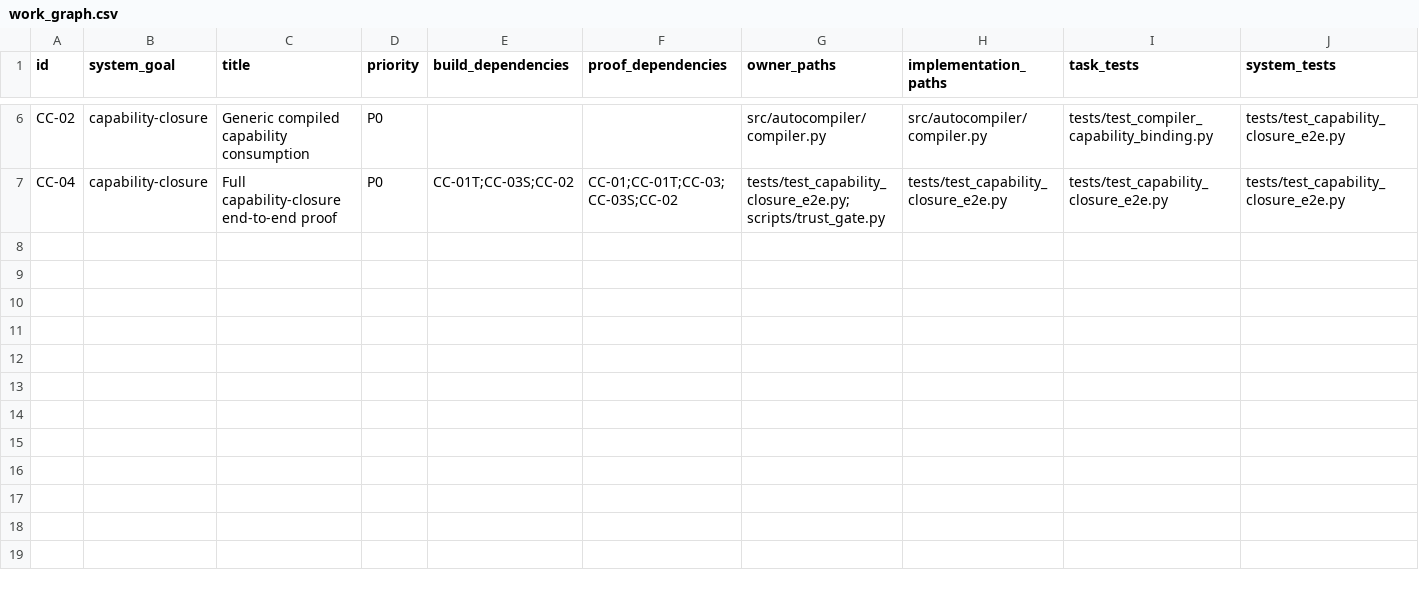
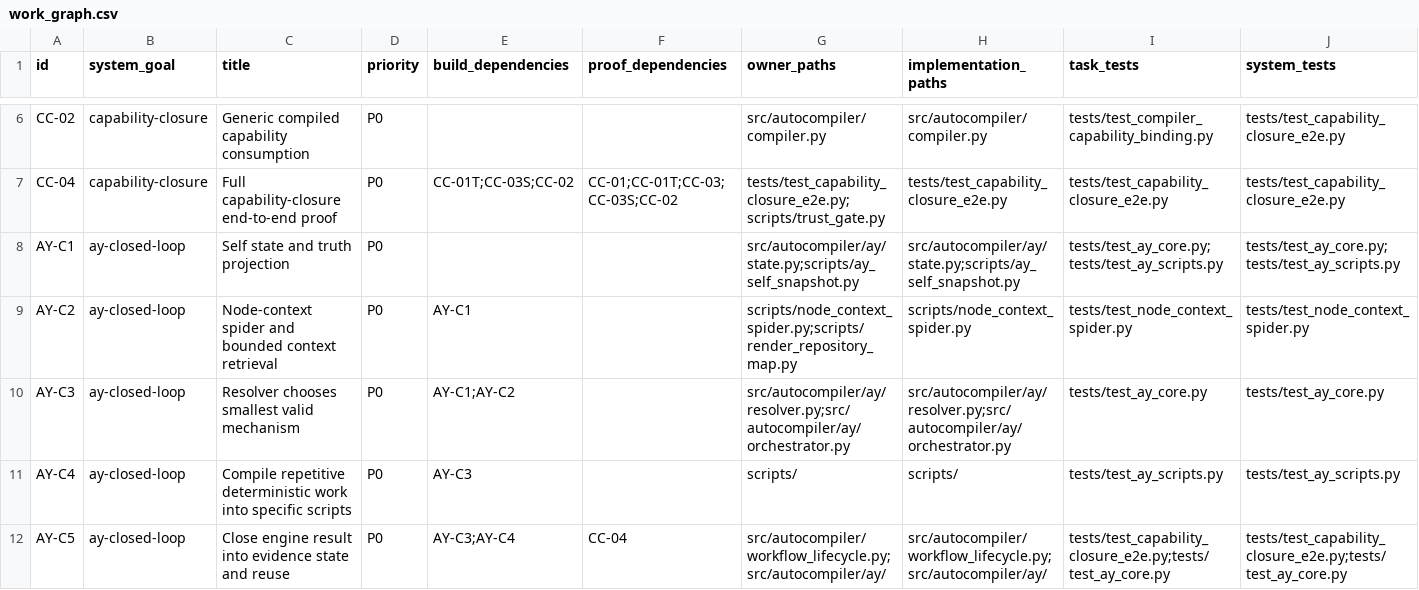
Before and after one commit to duducel204/AutoCompiler, a CSV file: data/work_graph.csv, drawn as a sheet; only a part is shown, gaps mark what is left out; rows hold the shown columns only; the diff names each change by its address in the sheet, - before the commit and + after, or states it on an @@ line.

Commit message:
plan(ay): register closed-loop cycle objectives

```diff
--- a/data/work_graph.csv
+++ b/data/work_graph.csv
+row 8: AY-C1 | ay-closed-loop | Self state and truth projection | P0 |  |  | src/autocompiler/ay/state.py;scripts/ay_self_snapshot.py | src/autocompiler/ay/state.py;scripts/ay_self_snapshot.py | tests/test_ay_core.py;tests/test_ay_scripts.py | tests/test_ay_core.py;tests/test_ay_scripts.py
+row 9: AY-C2 | ay-closed-loop | Node-context spider and bounded context retrieval | P0 | AY-C1 |  | scripts/node_context_spider.py;scripts/render_repository_map.py | scripts/node_context_spider.py | tests/test_node_context_spider.py | tests/test_node_context_spider.py
+row 10: AY-C3 | ay-closed-loop | Resolver chooses smallest valid mechanism | P0 | AY-C1;AY-C2 |  | src/autocompiler/ay/resolver.py;src/autocompiler/ay/orchestrator.py | src/autocompiler/ay/resolver.py;src/autocompiler/ay/orchestrator.py | tests/test_ay_core.py | tests/test_ay_core.py
+row 11: AY-C4 | ay-closed-loop | Compile repetitive deterministic work into specific scripts | P0 | AY-C3 |  | scripts/ | scripts/ | tests/test_ay_scripts.py | tests/test_ay_scripts.py
+row 12: AY-C5 | ay-closed-loop | Close engine result into evidence state and reuse | P0 | AY-C3;AY-C4 | CC-04 | src/autocompiler/workflow_lifecycle.py;src/autocompiler/ay/ | src/autocompiler/workflow_lifecycle.py;src/autocompiler/ay/ | tests/test_capability_closure_e2e.py;tests/test_ay_core.py | tests/test_capability_closure_e2e.py;tests/test_ay_core.py
```
